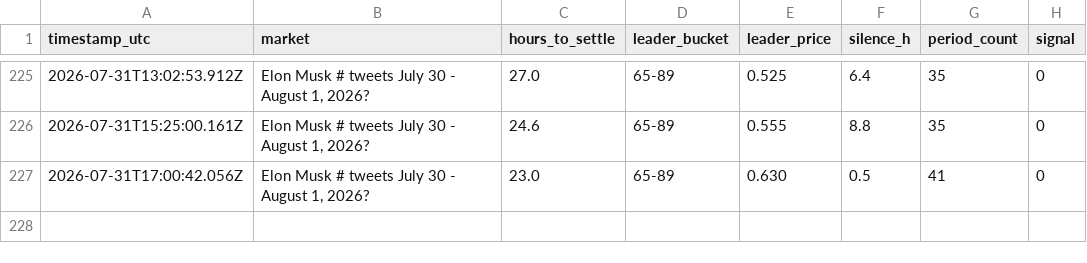
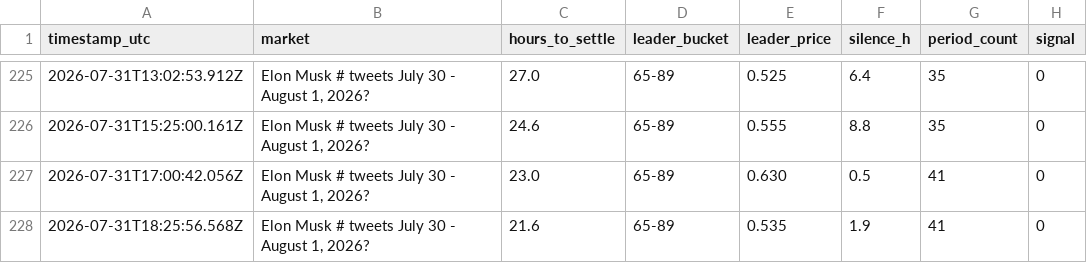
Before and after one commit to josephci/EMX, a CSV file: data/price_log.csv, drawn as a sheet; only a part is shown, gaps mark what is left out; the diff names each change by its address in the sheet, - before the commit and + after, or states it on an @@ line.

```diff
--- a/data/price_log.csv
+++ b/data/price_log.csv
+row 228: 2026-07-31T18:25:56.568Z | Elon Musk # tweets July 30 - August 1, 2026? | 21.6 | 65-89 | 0.535 | 1.9 | 41 | 0
```
Also changed, not shown: 3 other files.
